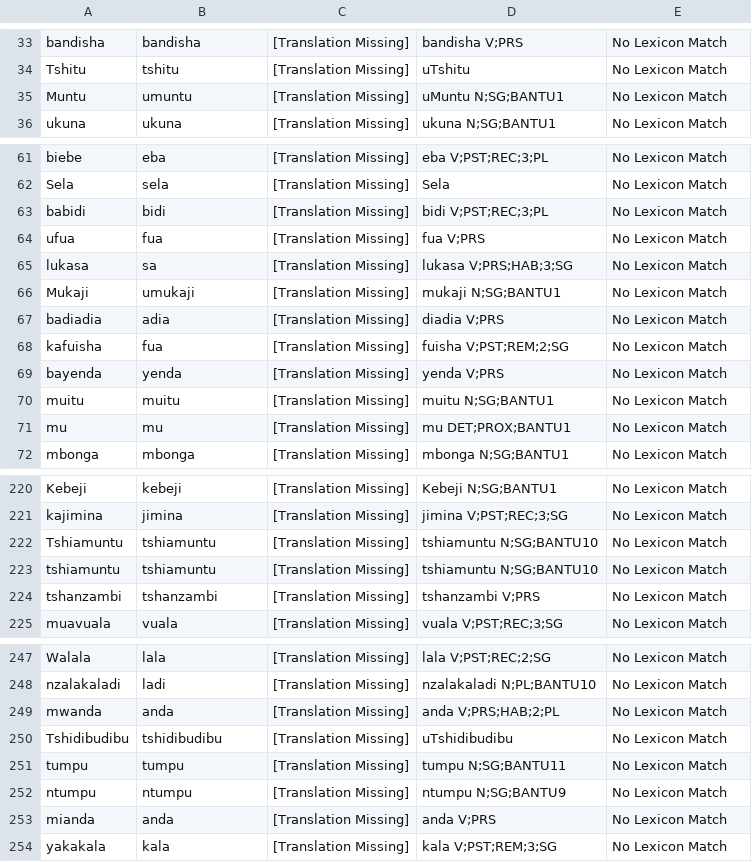
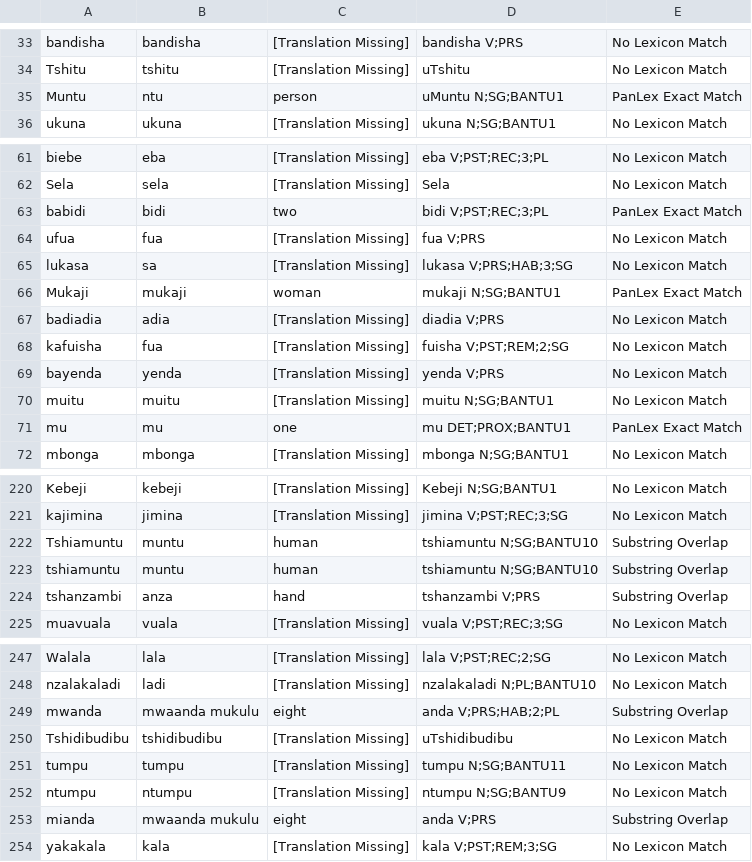
Before and after one commit to look-luc/East-African-Dataset, a CSV file: data/tshiluba/tshiluba_translated.csv, drawn as a sheet; only a part is shown, gaps mark what is left out; the diff covers the shown part only.

Commit message:
trying to fix tshiluba data
Signed-off-by: look-luc <denardiluc@gmail.com>

```diff
--- a/data/tshiluba/tshiluba_translated.csv
+++ b/data/tshiluba/tshiluba_translated.csv
@@ -34,3 +34,3 @@ bandisha,bandisha,[Translation Missing],bandisha V;PRS,No Lexicon Match
 Tshitu,tshitu,[Translation Missing],uTshitu,No Lexicon Match
-Muntu,umuntu,[Translation Missing],uMuntu N;SG;BANTU1,No Lexicon Match
+Muntu,ntu,person,uMuntu N;SG;BANTU1,PanLex Exact Match
 ukuna,ukuna,[Translation Missing],ukuna N;SG;BANTU1,No Lexicon Match
@@ -62,6 +62,6 @@ biebe,eba,[Translation Missing],eba V;PST;REC;3;PL,No Lexicon Match
 Sela,sela,[Translation Missing],Sela,No Lexicon Match
-babidi,bidi,[Translation Missing],bidi V;PST;REC;3;PL,No Lexicon Match
+babidi,bidi,two,bidi V;PST;REC;3;PL,PanLex Exact Match
 ufua,fua,[Translation Missing],fua V;PRS,No Lexicon Match
 lukasa,sa,[Translation Missing],lukasa V;PRS;HAB;3;SG,No Lexicon Match
-Mukaji,umukaji,[Translation Missing],mukaji N;SG;BANTU1,No Lexicon Match
+Mukaji,mukaji,woman,mukaji N;SG;BANTU1,PanLex Exact Match
 badiadia,adia,[Translation Missing],diadia V;PRS,No Lexicon Match
@@ -70,3 +70,3 @@ bayenda,yenda,[Translation Missing],yenda V;PRS,No Lexicon Match
 muitu,muitu,[Translation Missing],muitu N;SG;BANTU1,No Lexicon Match
-mu,mu,[Translation Missing],mu DET;PROX;BANTU1,No Lexicon Match
+mu,mu,one,mu DET;PROX;BANTU1,PanLex Exact Match
 mbonga,mbonga,[Translation Missing],mbonga N;SG;BANTU1,No Lexicon Match
@@ -221,5 +221,5 @@ Kebeji,kebeji,[Translation Missing],Kebeji N;SG;BANTU1,No Lexicon Match
 kajimina,jimina,[Translation Missing],jimina V;PST;REC;3;SG,No Lexicon Match
-Tshiamuntu,tshiamuntu,[Translation Missing],tshiamuntu N;SG;BANTU10,No Lexicon Match
-tshiamuntu,tshiamuntu,[Translation Missing],tshiamuntu N;SG;BANTU10,No Lexicon Match
-tshanzambi,tshanzambi,[Translation Missing],tshanzambi V;PRS,No Lexicon Match
+Tshiamuntu,muntu,human,tshiamuntu N;SG;BANTU10,Substring Overlap
+tshiamuntu,muntu,human,tshiamuntu N;SG;BANTU10,Substring Overlap
+tshanzambi,anza,hand,tshanzambi V;PRS,Substring Overlap
 muavuala,vuala,[Translation Missing],vuala V;PST;REC;3;SG,No Lexicon Match
@@ -248,3 +248,3 @@ Walala,lala,[Translation Missing],lala V;PST;REC;2;SG,No Lexicon Match
 nzalakaladi,ladi,[Translation Missing],nzalakaladi N;PL;BANTU10,No Lexicon Match
-mwanda,anda,[Translation Missing],anda V;PRS;HAB;2;PL,No Lexicon Match
+mwanda,mwaanda mukulu,eight,anda V;PRS;HAB;2;PL,Substring Overlap
 Tshidibudibu,tshidibudibu,[Translation Missing],uTshidibudibu,No Lexicon Match
@@ -252,3 +252,3 @@ tumpu,tumpu,[Translation Missing],tumpu N;SG;BANTU11,No Lexicon Match
 ntumpu,ntumpu,[Translation Missing],ntumpu N;SG;BANTU9,No Lexicon Match
-mianda,anda,[Translation Missing],anda V;PRS,No Lexicon Match
+mianda,mwaanda mukulu,eight,anda V;PRS,Substring Overlap
 yakakala,kala,[Translation Missing],kala V;PST;REM;3;SG,No Lexicon Match
```
Also changed, not shown: 53 edited cells elsewhere in this file, 1 other file.
